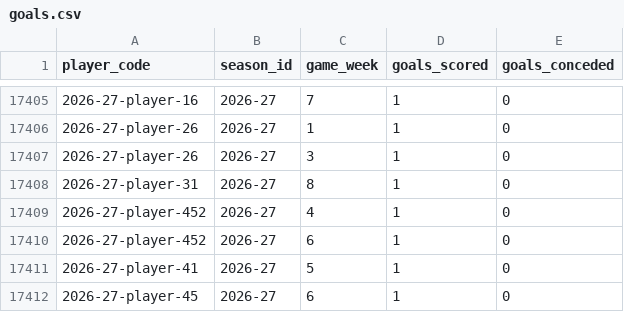
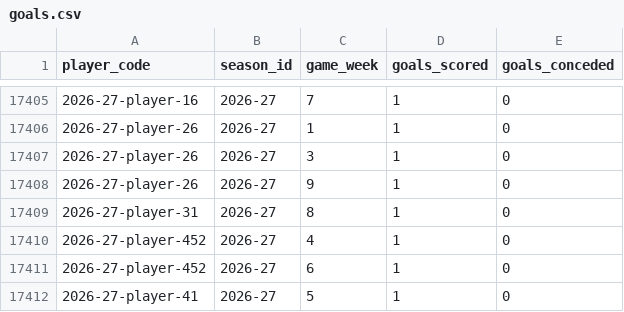
Before and after one commit to ThomasAllan/Select-Fantasy-Football-Auction, a CSV file: data/goals.csv, drawn as a sheet; only a part is shown, gaps mark what is left out; the shorter side is filled out with more unchanged rows; the diff names each change by its address in the sheet, - before the commit and + after, or states it on an @@ line.

```diff
--- a/data/goals.csv
+++ b/data/goals.csv
+row 17408: 2026-27-player-26 | 2026-27 | 9 | 1 | 0
```
Also changed, not shown: data/seasons.csv, data/standings.csv, 1 other file.
